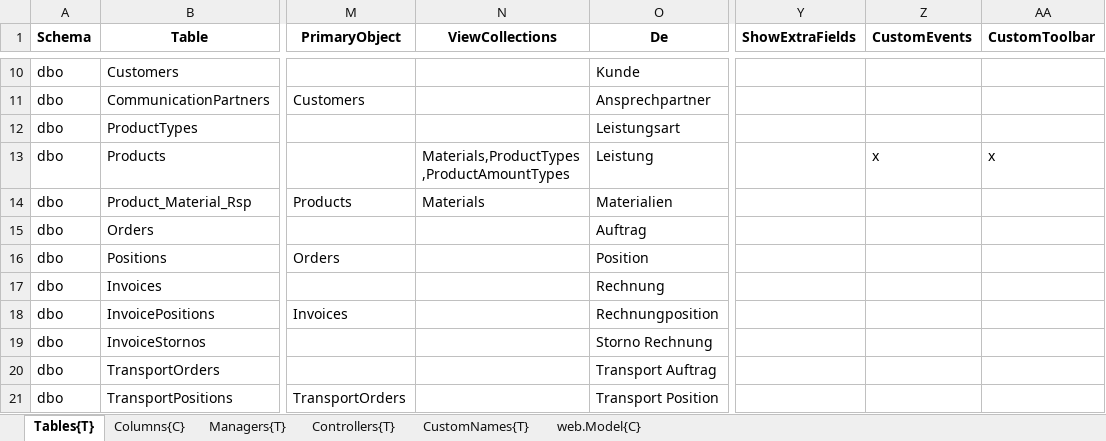
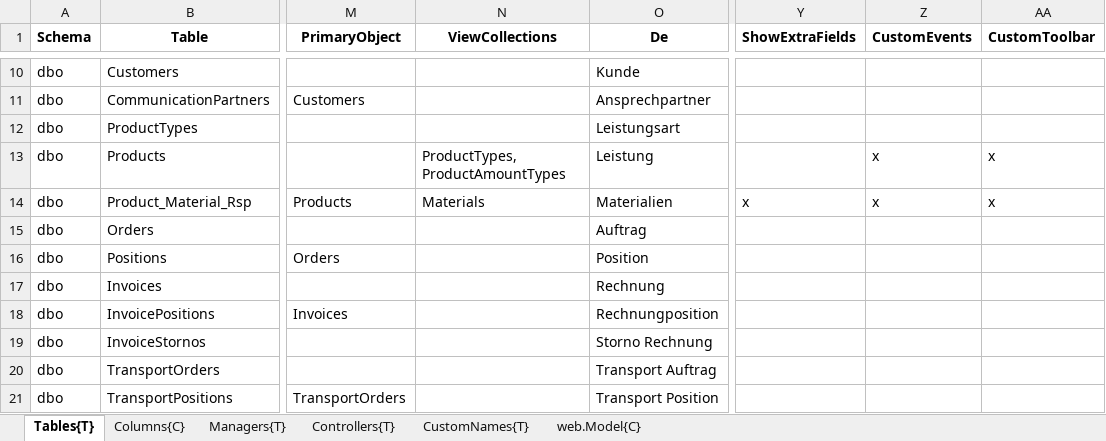
Before and after one commit to HedinRakot/Zierer, an Excel workbook: ProfiCraftsman/ProfiCraftsman/Generation/ProfiCraftsman.Generation/Declarations/Stammdaten.xlsx, sheet Tables{T}, drawn as a sheet; only a part is shown, gaps mark what is left out; values as stored, in another font and other column widths than the file's, no borders; the diff names each change by its address in the sheet, - before the commit and + after, or states it on an @@ line.

```diff
--- a/ProfiCraftsman/ProfiCraftsman/Generation/ProfiCraftsman.Generation/Declarations/Stammdaten.xlsx (sheet Tables{T})
+++ b/ProfiCraftsman/ProfiCraftsman/Generation/ProfiCraftsman.Generation/Declarations/Stammdaten.xlsx (sheet Tables{T})
-N13 (ViewCollections): Materials,ProductTypes,ProductAmountTypes
+N13 (ViewCollections): ProductTypes,ProductAmountTypes
-Y14 (ShowExtraFields): (empty)
+Y14 (ShowExtraFields): x
-Z14 (CustomEvents): (empty)
+Z14 (CustomEvents): x
-AA14 (CustomToolbar): (empty)
+AA14 (CustomToolbar): x
```
Also changed, not shown: sheet Controllers{T}, sheet Columns{C}, 22 other files.
